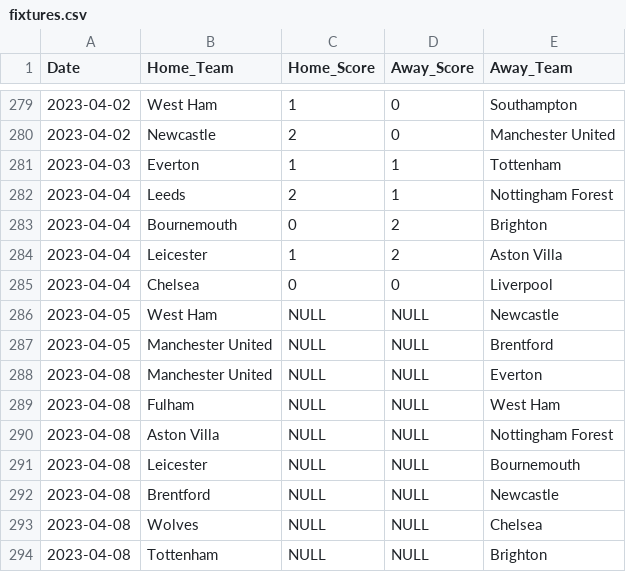
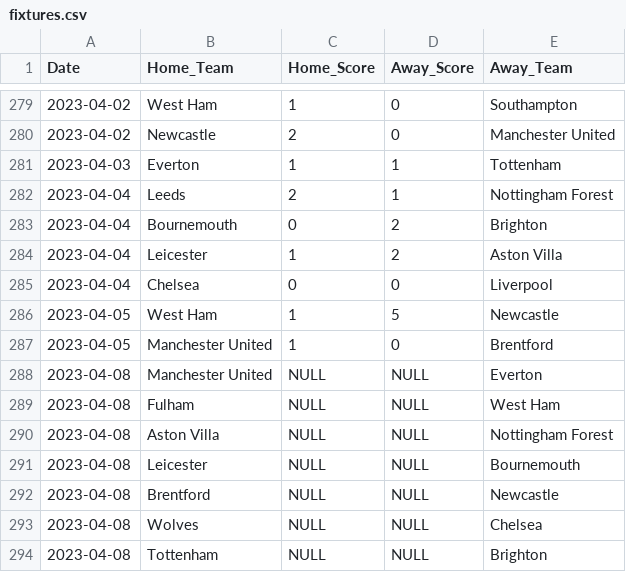
Before and after one commit to gabriella-martin/Manchester-United, a CSV file: data/fixtures.csv, drawn as a sheet; only a part is shown, gaps mark what is left out.

Commit message:
update fixture results

```diff
--- a/data/fixtures.csv
+++ b/data/fixtures.csv
@@ -285,4 +285,4 @@ Date,Home_Team,Home_Score,Away_Score,Away_Team
 2023-04-04,Chelsea,0,0,Liverpool
-2023-04-05,West Ham,NULL,NULL,Newcastle
-2023-04-05,Manchester United,NULL,NULL,Brentford
+2023-04-05,West Ham,1,5,Newcastle
+2023-04-05,Manchester United,1,0,Brentford
 2023-04-08,Manchester United,NULL,NULL,Everton
```
